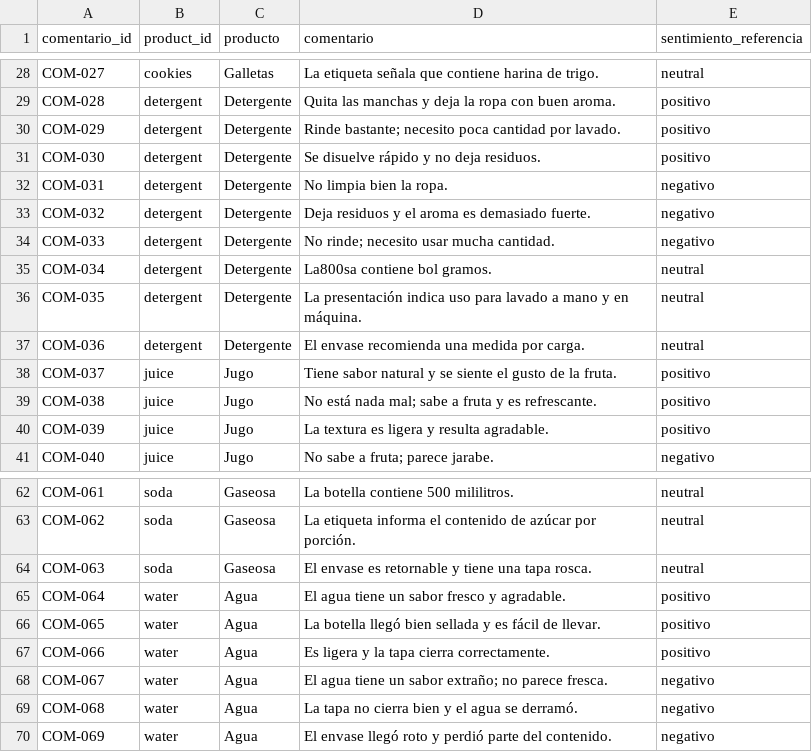
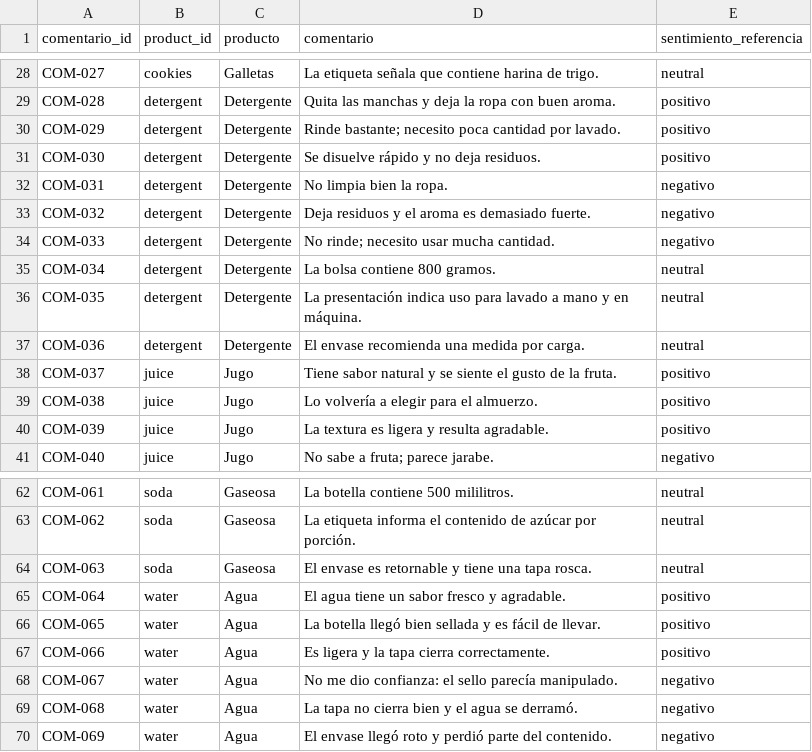
Before and after one commit to mfernando25/tienda-inteligente, a CSV file: nlp-lab/dataset/comentarios_clientes.csv, drawn as a sheet; only a part is shown, gaps mark what is left out.

Commit message:
data: correct detergent comment and add implicit sentiment edge cases

```diff
--- a/nlp-lab/dataset/comentarios_clientes.csv
+++ b/nlp-lab/dataset/comentarios_clientes.csv
@@ -34,3 +34,3 @@
 "COM-033","detergent","Detergente","No rinde; necesito usar mucha cantidad.","negativo"
-"COM-034","detergent","Detergente","La800sa contiene  bol gramos.","neutral"
+"COM-034","detergent","Detergente","La bolsa contiene 800 gramos.","neutral"
 "COM-035","detergent","Detergente","La presentación indica uso para lavado a mano y en máquina.","neutral"
@@ -38,3 +38,3 @@
 "COM-037","juice","Jugo","Tiene sabor natural y se siente el gusto de la fruta.","positivo"
-"COM-038","juice","Jugo","No está nada mal; sabe a fruta y es refrescante.","positivo"
+"COM-038","juice","Jugo","Lo volvería a elegir para el almuerzo.","positivo"
 "COM-039","juice","Jugo","La textura es ligera y resulta agradable.","positivo"
@@ -67,3 +67,3 @@
 "COM-066","water","Agua","Es ligera y la tapa cierra correctamente.","positivo"
-"COM-067","water","Agua","El agua tiene un sabor extraño; no parece fresca.","negativo"
+"COM-067","water","Agua","No me dio confianza: el sello parecía manipulado.","negativo"
 "COM-068","water","Agua","La tapa no cierra bien y el agua se derramó.","negativo"
```
